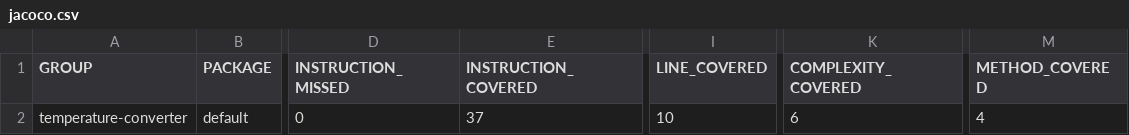
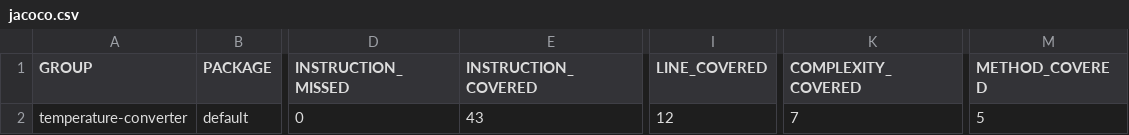
Before and after one commit to MightySeveri/OOP-devops-ihmettely, a CSV file: temperatureConverter/target/site/jacoco/jacoco.csv, drawn as a sheet; only a part is shown, gaps mark what is left out; the diff names each change by its address in the sheet, - before the commit and + after, or states it on an @@ line.

```diff
--- a/temperatureConverter/target/site/jacoco/jacoco.csv
+++ b/temperatureConverter/target/site/jacoco/jacoco.csv
-E2 (INSTRUCTION_COVERED): 37
+E2 (INSTRUCTION_COVERED): 43
-I2 (LINE_COVERED): 10
+I2 (LINE_COVERED): 12
-K2 (COMPLEXITY_COVERED): 6
+K2 (COMPLEXITY_COVERED): 7
-M2 (METHOD_COVERED): 4
+M2 (METHOD_COVERED): 5
```
Also changed, not shown: 48 other files.
